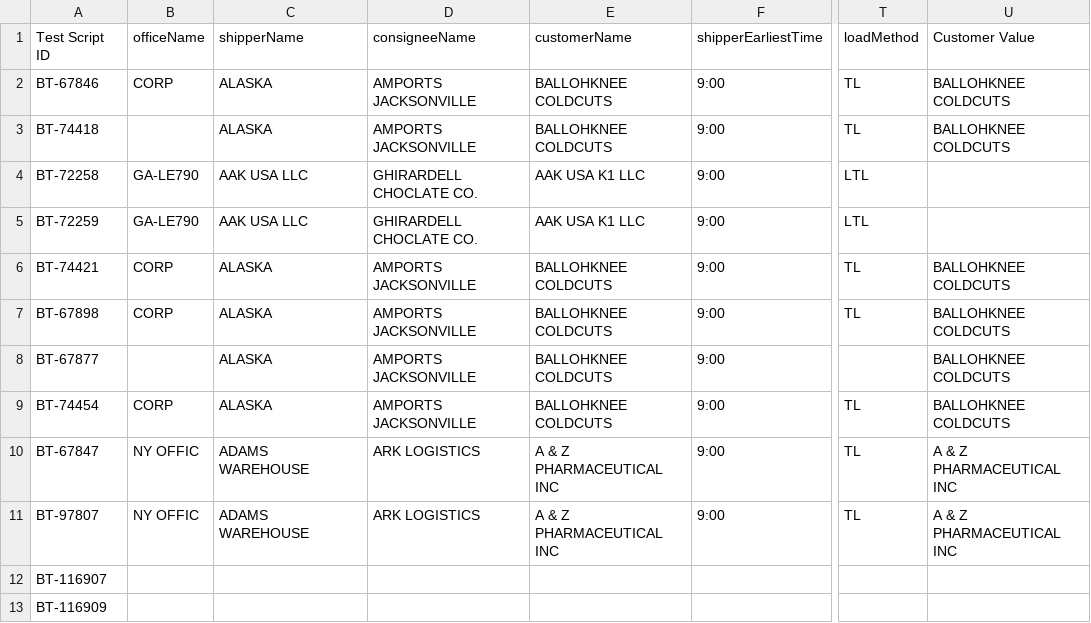
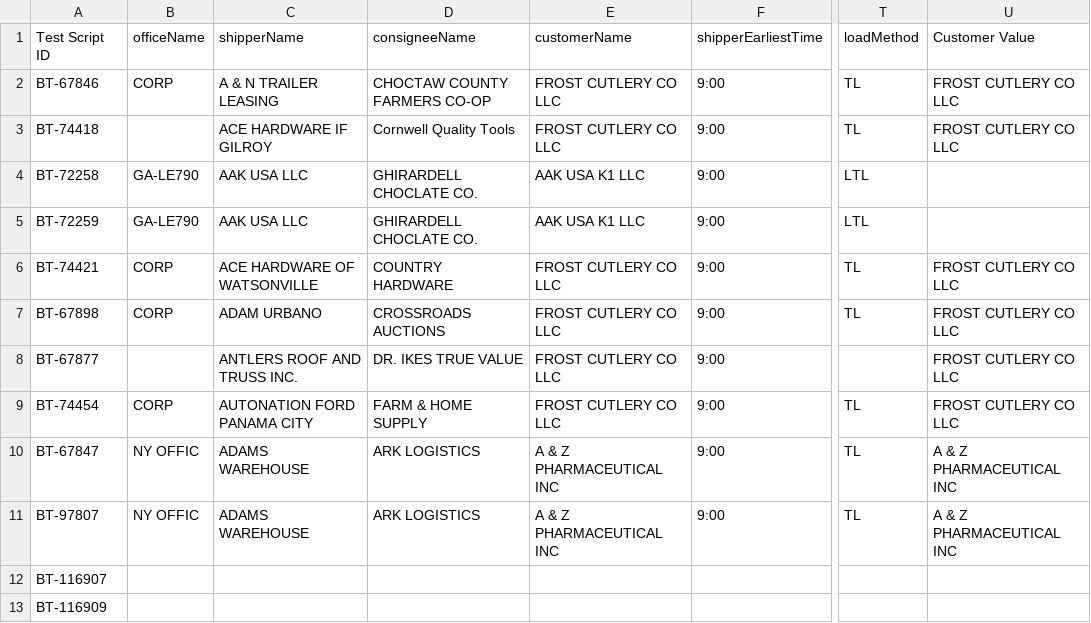
Before and after one commit to ajain-mode/Playwright_Agent, a CSV file: src/data/billingtoggle/billingtoggledata.csv, drawn as a sheet; only a part is shown, gaps mark what is left out; the diff covers the shown part only; the diff names each change by its address in the sheet, - before the commit and + after, or states it on an @@ line.

```diff
--- a/src/data/billingtoggle/billingtoggledata.csv
+++ b/src/data/billingtoggle/billingtoggledata.csv
-C2 (shipperName): ALASKA
+C2 (shipperName): A & N TRAILER LEASING
-D2 (consigneeName): AMPORTS JACKSONVILLE
+D2 (consigneeName): CHOCTAW COUNTY FARMERS CO-OP
-E2:E3 (customerName): BALLOHKNEE COLDCUTS
+E2:E3 (customerName): FROST CUTLERY CO LLC
-U2:U3 (Customer Value): BALLOHKNEE COLDCUTS
+U2:U3 (Customer Value): FROST CUTLERY CO LLC
-C3 (shipperName): ALASKA
+C3 (shipperName): ACE HARDWARE IF GILROY
-D3 (consigneeName): AMPORTS JACKSONVILLE
+D3 (consigneeName): Cornwell Quality Tools
-C6 (shipperName): ALASKA
+C6 (shipperName): ACE HARDWARE OF WATSONVILLE
-D6 (consigneeName): AMPORTS JACKSONVILLE
+D6 (consigneeName): COUNTRY HARDWARE
-E6:E9 (customerName): BALLOHKNEE COLDCUTS
+E6:E9 (customerName): FROST CUTLERY CO LLC
-U6:U9 (Customer Value): BALLOHKNEE COLDCUTS
+U6:U9 (Customer Value): FROST CUTLERY CO LLC
-C7 (shipperName): ALASKA
+C7 (shipperName): ADAM URBANO
-D7 (consigneeName): AMPORTS JACKSONVILLE
+D7 (consigneeName): CROSSROADS AUCTIONS
-C8 (shipperName): ALASKA
+C8 (shipperName): ANTLERS ROOF AND TRUSS INC.
-D8 (consigneeName): AMPORTS JACKSONVILLE
+D8 (consigneeName): DR. IKES TRUE VALUE
-C9 (shipperName): ALASKA
+C9 (shipperName): AUTONATION FORD PANAMA CITY
-D9 (consigneeName): AMPORTS JACKSONVILLE
+D9 (consigneeName): FARM & HOME SUPPLY
```
Also changed, not shown: 31 edited cells elsewhere in this file, 15 other files.
